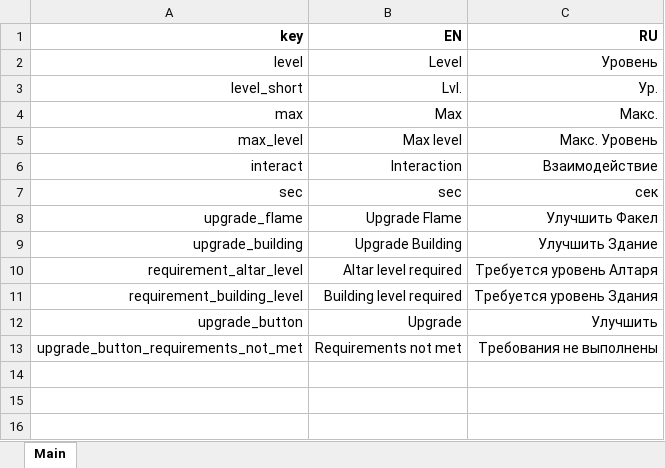
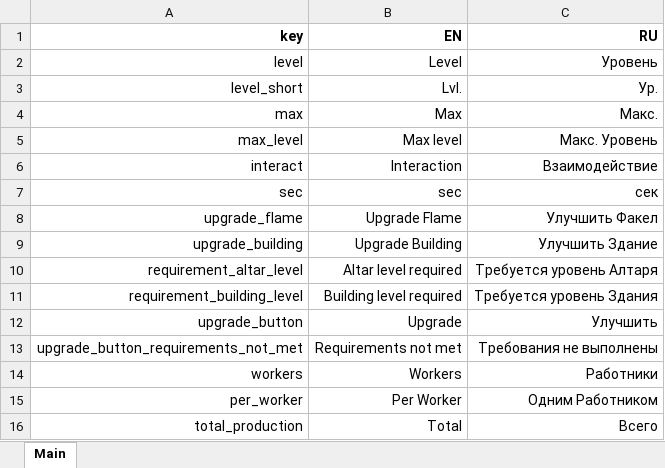
Before and after one commit to TeoBrunner/IdleProject, an Excel workbook: Assets/StreamingAssets/Localization/UI.xlsx, sheet Main, drawn as a sheet; values as stored, in another font and other column widths than the file's, no borders; the diff names each change by its address in the sheet, - before the commit and + after, or states it on an @@ line.

```diff
--- a/Assets/StreamingAssets/Localization/UI.xlsx (sheet Main)
+++ b/Assets/StreamingAssets/Localization/UI.xlsx (sheet Main)
+row 14: workers | Workers | Работники
+row 15: per_worker | Per Worker | Одним Работником
+row 16: total_production | Total | Всего
```
Also changed, not shown: Assets/StreamingAssets/Configs/Buildings/Town Hall.xlsx, 21 other files.
